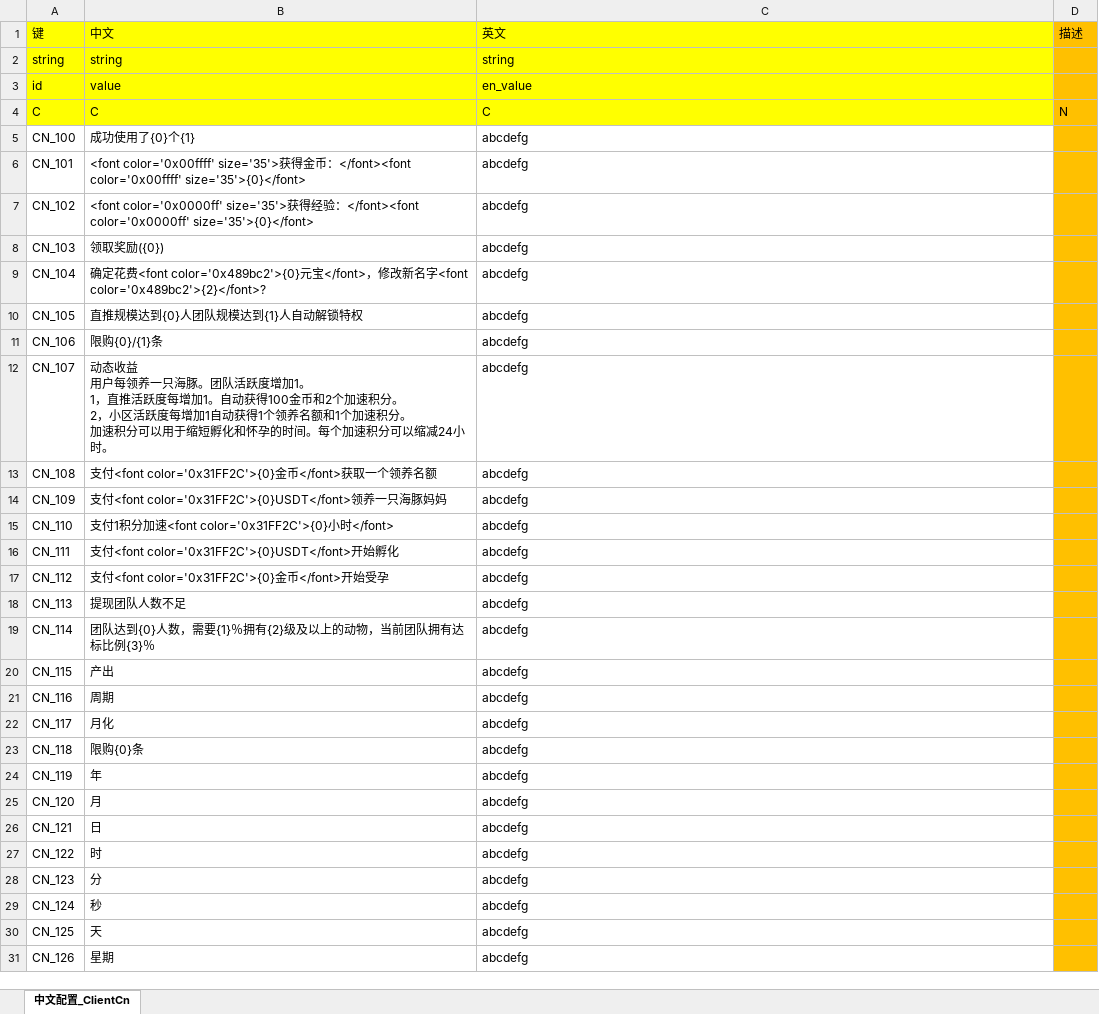
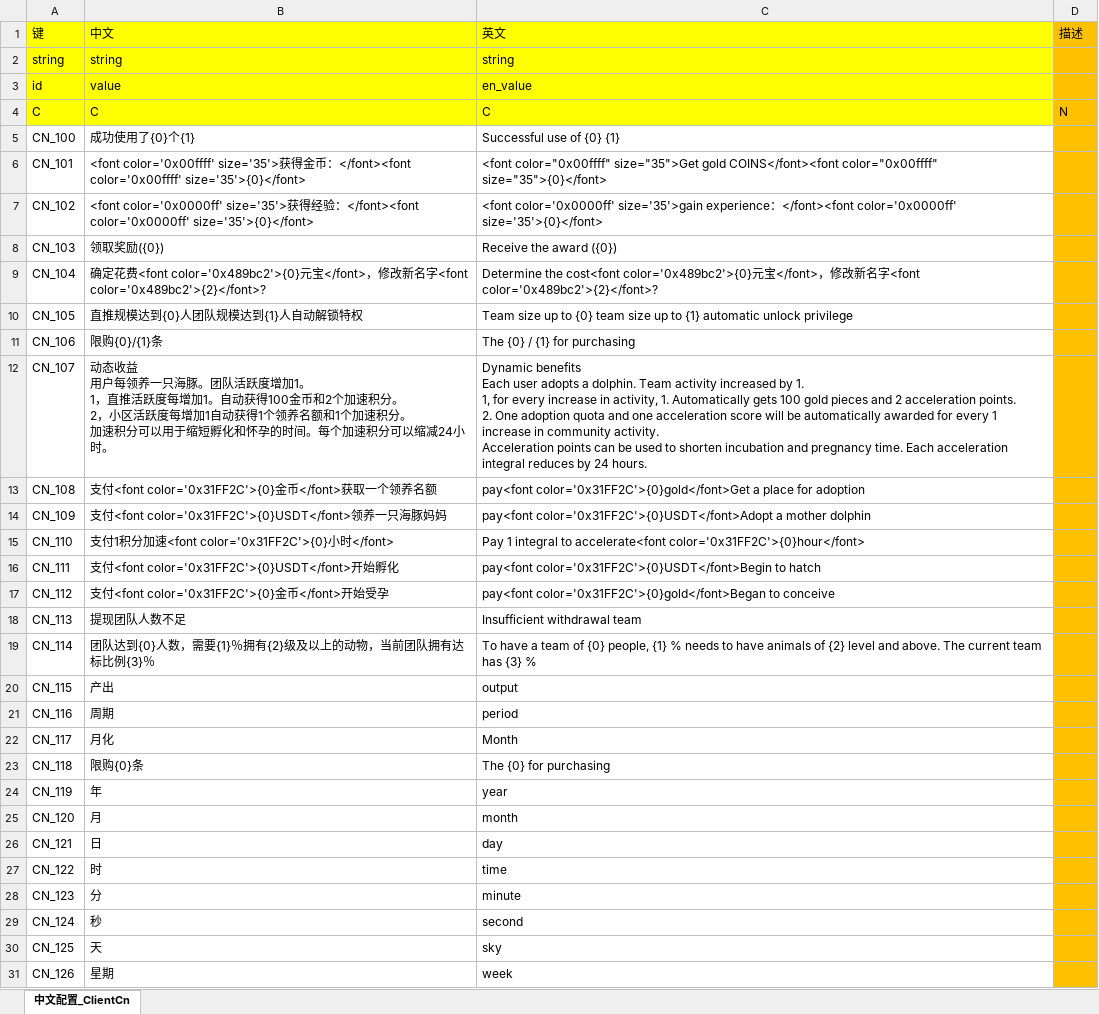
Before and after one commit to game-OceanPlanet/gameConfig, an Excel workbook: base/z中文配置_client.xlsx, sheet 中文配置_ClientCn, drawn as a sheet; only a part is shown; values as stored, in another font and other column widths than the file's, no borders; ↵ is a line break in a cell; the diff covers the shown part only; the diff names each change by its address in the sheet, - before the commit and + after, or states it on an @@ line.

```diff
--- a/base/z中文配置_client.xlsx (sheet 中文配置_ClientCn)
+++ b/base/z中文配置_client.xlsx (sheet 中文配置_ClientCn)
-C5 (英文): abcdefg
+C5 (英文): Successful use of {0} {1}
-C6 (英文): abcdefg
+C6 (英文): <font color="0x00ffff" size="35">Get gold COINS</font><font color="0x00ffff" size="35">{0}</font>
-C7 (英文): abcdefg
+C7 (英文): <font color='0x0000ff' size='35'>gain experience：</font><font color='0x0000ff' size='35'>{0}</font>
-C8 (英文): abcdefg
+C8 (英文): Receive the award ({0})
-C9 (英文): abcdefg
+C9 (英文): Determine the cost<font color='0x489bc2'>{0}元宝</font>，修改新名字<font color='0x489bc2'>{2}</font>?
-C10 (英文): abcdefg
+C10 (英文): Team size up to {0} team size up to {1} automatic unlock privilege
-C11 (英文): abcdefg
+C11 (英文): The {0} / {1} for purchasing
-C12 (英文): abcdefg
+C12 (英文): Dynamic benefits ↵ Each user adopts a dolphin. Team activity increased by 1. ↵ 1, for every increase in activity, 1. Automatically gets 100 gold pieces and 2 acceleration points. ↵ 2. One adoption quota and one acceleration score will be automatically awarded for every 1 increase in community activity. ↵ Acceleration points can be used to shorten incubation and pregnancy time. Each acceleration integral reduces by 24 hours.
-C13 (英文): abcdefg
+C13 (英文): pay<font color='0x31FF2C'>{0}gold</font>Get a place for adoption
-C14 (英文): abcdefg
+C14 (英文): pay<font color='0x31FF2C'>{0}USDT</font>Adopt a mother dolphin
-C15 (英文): abcdefg
+C15 (英文): Pay 1 integral to accelerate<font color='0x31FF2C'>{0}hour</font>
-C16 (英文): abcdefg
+C16 (英文): pay<font color='0x31FF2C'>{0}USDT</font>Begin to hatch
-C17 (英文): abcdefg
+C17 (英文): pay<font color='0x31FF2C'>{0}gold</font>Began to conceive
-C18 (英文): abcdefg
+C18 (英文): Insufficient withdrawal team
-C19 (英文): abcdefg
+C19 (英文): To have a team of {0} people, {1} % needs to have animals of {2} level and above. The current team has {3} %
-C20 (英文): abcdefg
+C20 (英文): output
-C21 (英文): abcdefg
+C21 (英文): period
-C22 (英文): abcdefg
+C22 (英文): Month
-C23 (英文): abcdefg
+C23 (英文): The {0} for purchasing
-C24 (英文): abcdefg
+C24 (英文): year
-C25 (英文): abcdefg
+C25 (英文): month
-C26 (英文): abcdefg
+C26 (英文): day
-C27 (英文): abcdefg
+C27 (英文): time
-C28 (英文): abcdefg
+C28 (英文): minute
-C29 (英文): abcdefg
+C29 (英文): second
-C30 (英文): abcdefg
+C30 (英文): sky
-C31 (英文): abcdefg
+C31 (英文): week
```
Also changed, not shown: 411 edited cells elsewhere in this sheet, base/x消息.xlsx.
